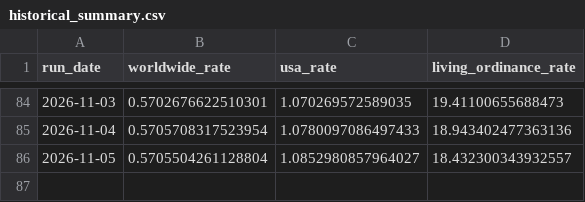
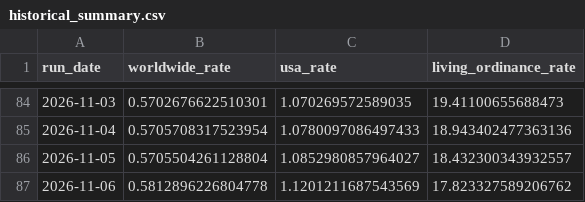
Before and after one commit to templestats/church-stats, a CSV file: temple_attendance_output/historical_summary.csv, drawn as a sheet; only a part is shown, gaps mark what is left out.

```diff
--- a/temple_attendance_output/historical_summary.csv
+++ b/temple_attendance_output/historical_summary.csv
@@ -86 +86,2 @@ run_date,worldwide_rate,usa_rate,living_ordinance_rate
 2026-11-05,0.5705504261128804,1.0852980857964027,18.432300343932557
+2026-11-06,0.5812896226804778,1.1201211687543569,17.823327589206762
```
Also changed, not shown: temple_attendance_output/datawrapper_countries.csv, temple_attendance_output/datawrapper_us.csv, 3 other files.
